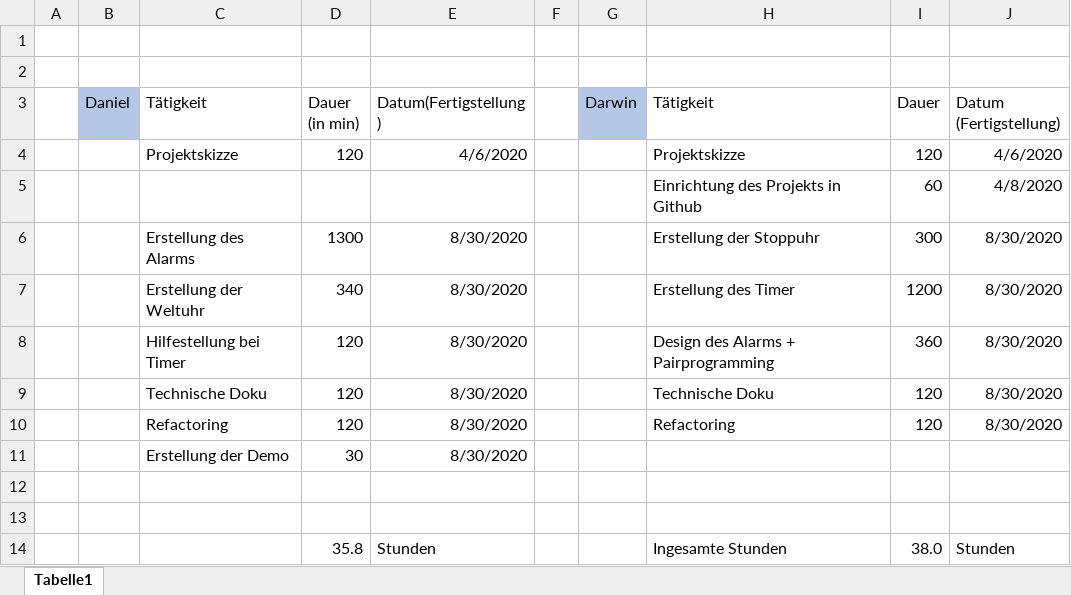
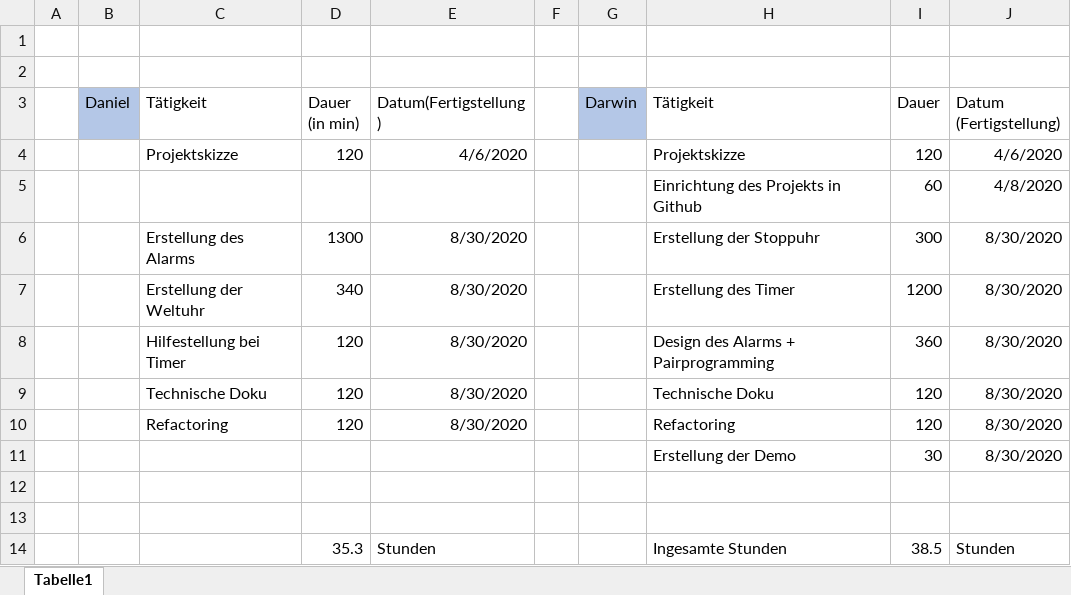
Before and after one commit to Shirados9/EMA-Project, an Excel workbook: ProjektDoku/Zeiterfassung.xlsx, sheet Tabelle1, drawn as a sheet; values as stored, in another font and other column widths than the file's, no borders; removed rows and columns are numbered as before the commit, all else as after; the diff names each change by its address in the sheet, - before the commit and + after, or states it on an @@ line.

Commit message:
Update Zeiterfassung.xlsx

```diff
--- a/ProjektDoku/Zeiterfassung.xlsx (sheet Tabelle1)
+++ b/ProjektDoku/Zeiterfassung.xlsx (sheet Tabelle1)
-row 11:  |  | Erstellung der Demo | 30 | 8/30/2020
+row 11:  |  |  |  |  |  |  | Erstellung der Demo | 30 | 8/30/2020
-D14 (Dauer (in min)): 35.8
+D14 (Dauer (in min)): 35.3
-I14 (Dauer): 38.0
+I14 (Dauer): 38.5
```
